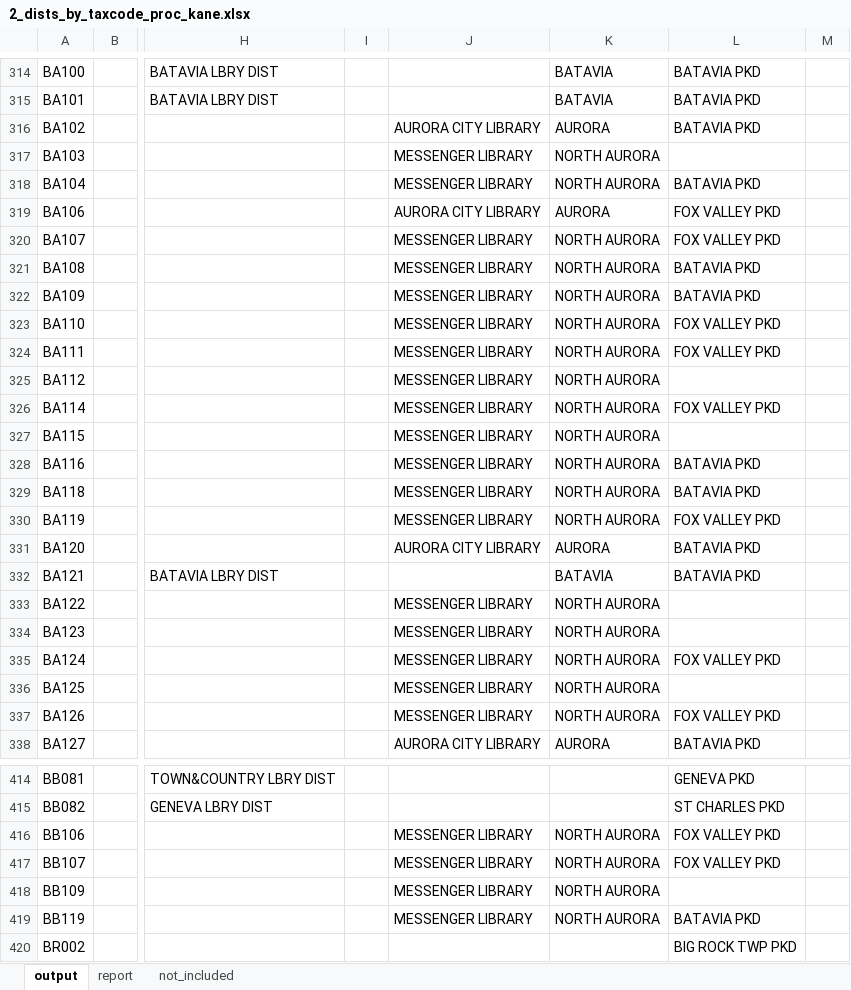
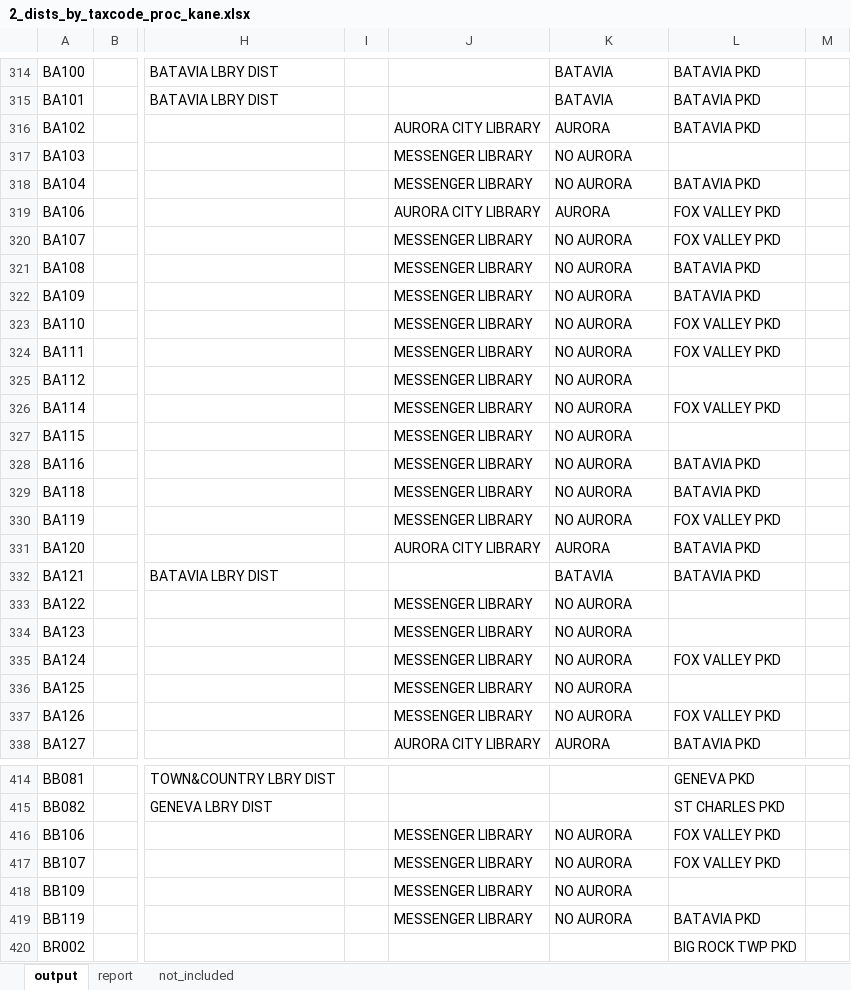
Before and after one commit to CMAP-REPOS/effective_property_tax, an Excel workbook: outputs/2_dists_by_taxcode_proc_kane.xlsx, sheet output, drawn as a sheet; only a part is shown, gaps mark what is left out; values as stored, in another font and other column widths than the file's, no borders; the diff covers the shown part only; the diff names each change by its address in the sheet, - before the commit and + after, or states it on an @@ line.

```diff
--- a/outputs/2_dists_by_taxcode_proc_kane.xlsx (sheet output)
+++ b/outputs/2_dists_by_taxcode_proc_kane.xlsx (sheet output)
-K317:K318: NORTH AURORA
+K317:K318: NO AURORA
-K320:K330: NORTH AURORA
+K320:K330: NO AURORA
-K333:K337: NORTH AURORA
+K333:K337: NO AURORA
-K416:K419: NORTH AURORA
+K416:K419: NO AURORA
```
Also changed, not shown: 91 edited cells elsewhere in this sheet, sheet report, outputs/2_dists_by_taxcode_proc_cook.xlsx, outputs/2_dists_by_taxcode_proc_kendall.xlsx, 10 other files.
